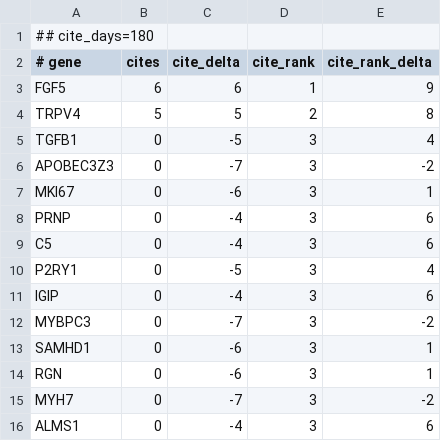
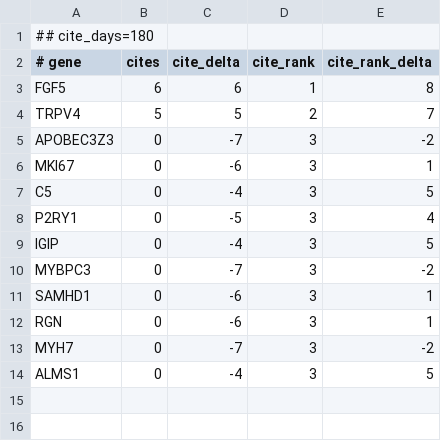
Before and after one commit to broadinstitute/gene-hints, a TSV file: data/felis-catus-pubmed-citations.tsv, drawn as a sheet.

```diff
--- a/data/felis-catus-pubmed-citations.tsv
+++ b/data/felis-catus-pubmed-citations.tsv
@@ -2,11 +2,9 @@
 # gene	cites	cite_delta	cite_rank	cite_rank_delta
-FGF5	6	6	1	9
-TRPV4	5	5	2	8
-TGFB1	0	-5	3	4
+FGF5	6	6	1	8
+TRPV4	5	5	2	7
 APOBEC3Z3	0	-7	3	-2
 MKI67	0	-6	3	1
-PRNP	0	-4	3	6
-C5	0	-4	3	6
+C5	0	-4	3	5
 P2RY1	0	-5	3	4
-IGIP	0	-4	3	6
+IGIP	0	-4	3	5
 MYBPC3	0	-7	3	-2
@@ -15,2 +13,2 @@ RGN	0	-6	3	1
 MYH7	0	-7	3	-2
-ALMS1	0	-4	3	6
+ALMS1	0	-4	3	5
```
Also changed, not shown: data/homo-sapiens-gene-hints.tsv, data/mus-musculus-pubmed-citations.tsv, 1 other file.
